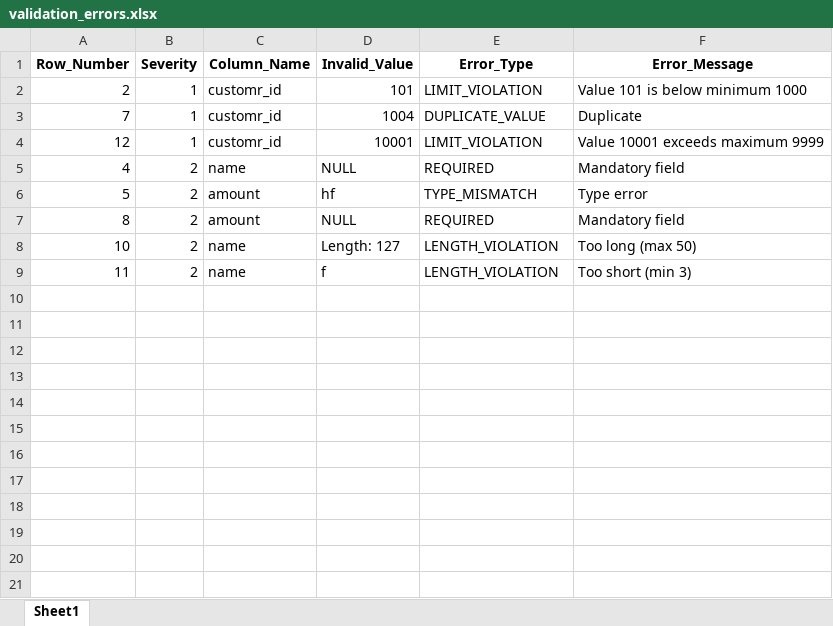
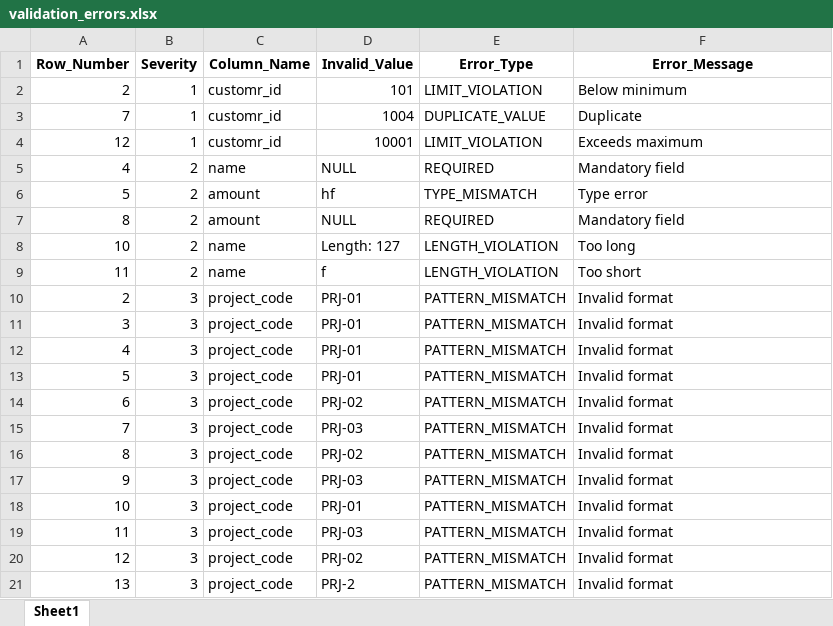
Before and after one commit to AmirAmarloo/excel-to-erp-mvp, an Excel workbook: data/result/validation_errors.xlsx, sheet Sheet1, drawn as a sheet; values as stored, in another font and other column widths than the file's, no borders; the diff names each change by its address in the sheet, - before the commit and + after, or states it on an @@ line.

```diff
--- a/data/result/validation_errors.xlsx (sheet Sheet1)
+++ b/data/result/validation_errors.xlsx (sheet Sheet1)
-F2 (Error_Message): Value 101 is below minimum 1000
+F2 (Error_Message): Below minimum
-F4 (Error_Message): Value 10001 exceeds maximum 9999
+F4 (Error_Message): Exceeds maximum
-F8 (Error_Message): Too long (max 50)
+F8 (Error_Message): Too long
-F9 (Error_Message): Too short (min 3)
+F9 (Error_Message): Too short
+row 10: 2 | 3 | project_code | PRJ-01 | PATTERN_MISMATCH | Invalid format
+row 11: 3 | 3 | project_code | PRJ-01 | PATTERN_MISMATCH | Invalid format
+row 12: 4 | 3 | project_code | PRJ-01 | PATTERN_MISMATCH | Invalid format
+row 13: 5 | 3 | project_code | PRJ-01 | PATTERN_MISMATCH | Invalid format
+row 14: 6 | 3 | project_code | PRJ-02 | PATTERN_MISMATCH | Invalid format
+row 15: 7 | 3 | project_code | PRJ-03 | PATTERN_MISMATCH | Invalid format
+row 16: 8 | 3 | project_code | PRJ-02 | PATTERN_MISMATCH | Invalid format
+row 17: 9 | 3 | project_code | PRJ-03 | PATTERN_MISMATCH | Invalid format
+row 18: 10 | 3 | project_code | PRJ-01 | PATTERN_MISMATCH | Invalid format
+row 19: 11 | 3 | project_code | PRJ-03 | PATTERN_MISMATCH | Invalid format
+row 20: 12 | 3 | project_code | PRJ-02 | PATTERN_MISMATCH | Invalid format
+row 21: 13 | 3 | project_code | PRJ-2 | PATTERN_MISMATCH | Invalid format
```
Also changed, not shown: data/result/cleaned_data.xlsx.
